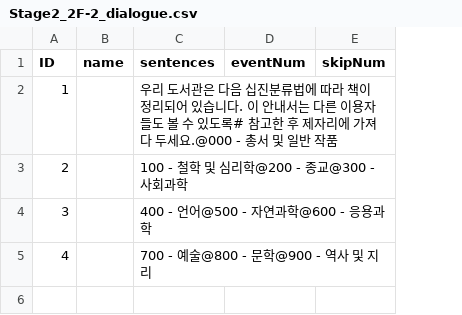
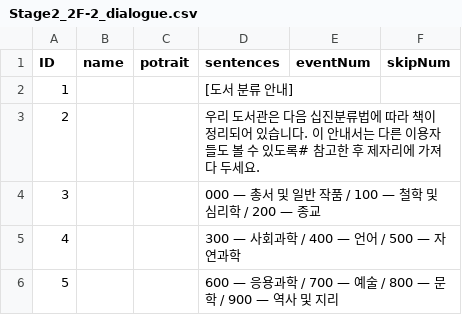
Before and after one commit to suacho0107/Pygmalion, a CSV file: Assets/Resources/Stage2_2F-2_dialogue.csv, drawn as a sheet; addresses are those after the commit; the diff names each change by its address in the sheet, - before the commit and + after, or states it on an @@ line.

```diff
--- a/Assets/Resources/Stage2_2F-2_dialogue.csv
+++ b/Assets/Resources/Stage2_2F-2_dialogue.csv
+column C (potrait), empty
-D2 (sentences): 우리 도서관은 다음 십진분류법에 따라 책이 정리되어 있습니다. 이 안내서는 다른 이용자들도 볼 수 있도록# 참고한 후 제자리에 가져다 두세요.@000 - 총서 및 일반 작품
+D2 (sentences): [도서 분류 안내]
-D3 (sentences): 100 - 철학 및 심리학@200 - 종교@300 - 사회과학
+D3 (sentences): 우리 도서관은 다음 십진분류법에 따라 책이 정리되어 있습니다. 이 안내서는 다른 이용자들도 볼 수 있도록# 참고한 후 제자리에 가져다 두세요.
-D4 (sentences): 400 - 언어@500 - 자연과학@600 - 응용과학
+D4 (sentences): 000 — 총서 및 일반 작품 / 100 — 철학 및 심리학 / 200 — 종교
-D5 (sentences): 700 - 예술@800 - 문학@900 - 역사 및 지리
+D5 (sentences): 300 — 사회과학 / 400 — 언어 / 500 — 자연과학
+row 6: 5 |  |  | 600 — 응용과학 / 700 — 예술 / 800 — 문학 / 900 — 역사 및 지리
```
Also changed, not shown: Assets/Resources/Stage2_1F-4_dialogue.csv, Assets/Resources/Stage2_1F-5_dialogue.csv, 20 other files.
